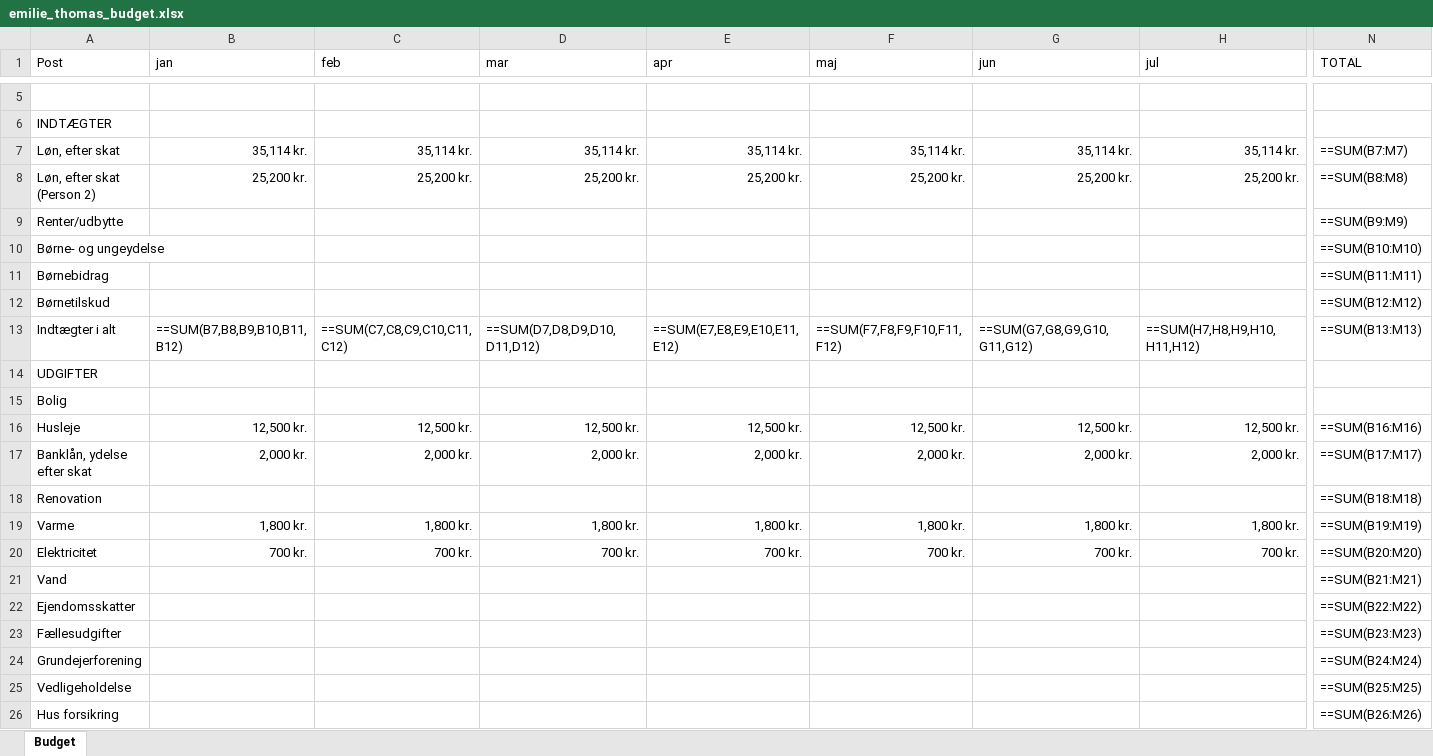
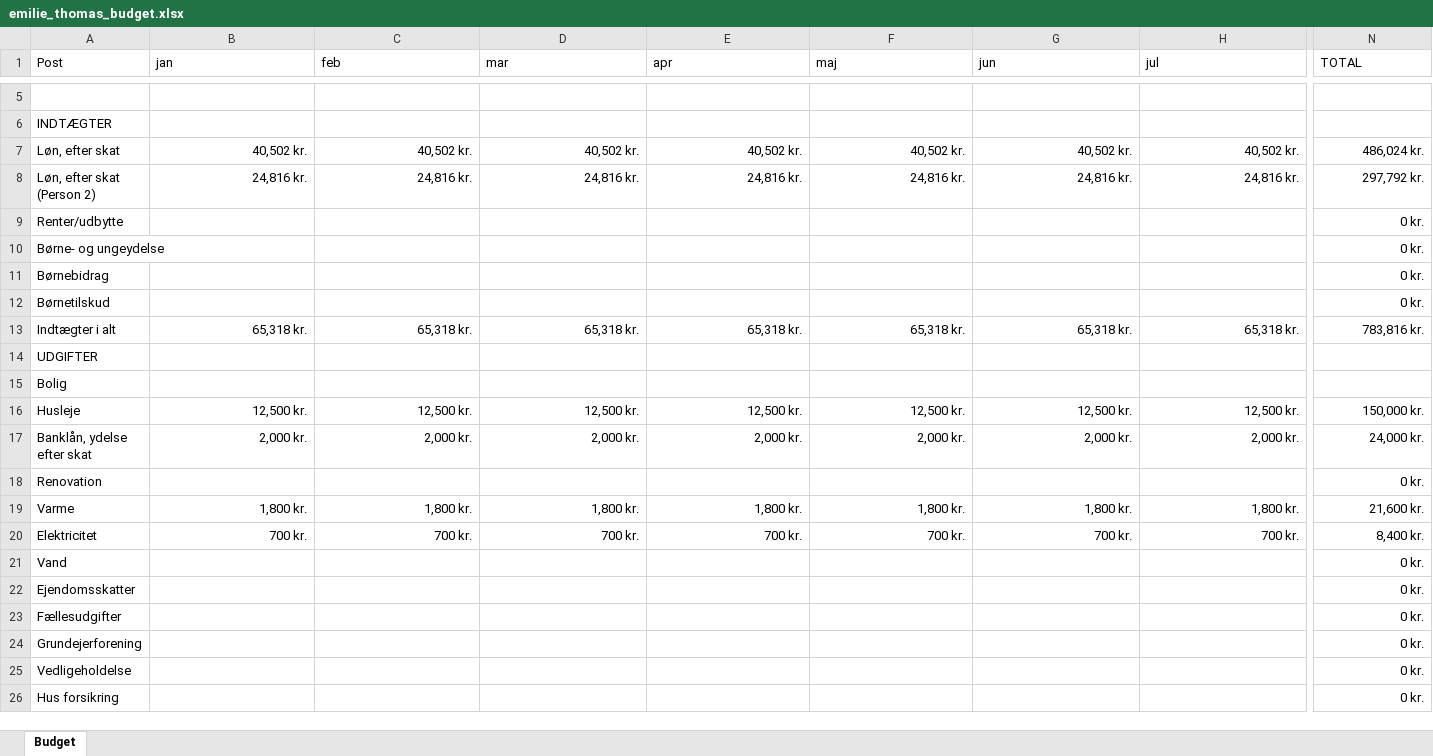
Before and after one commit to cphthomas/sem2.tepedu.dk, an Excel workbook: files/emilie_thomas_budget.xlsx, sheet Budget, drawn as a sheet; only a part is shown, gaps mark what is left out; values as stored, in another font and other column widths than the file's, no borders; formulas without a stored value are shown as written; removed rows and columns are numbered as before the commit, all else as after; rows hold the shown columns only; the diff covers the shown part only; the diff names each change by its address in the sheet, - before the commit and + after, or states it on an @@ line.

```diff
--- a/files/emilie_thomas_budget.xlsx (sheet Budget)
+++ b/files/emilie_thomas_budget.xlsx (sheet Budget)
-B7 (jan): 35,114 kr.
+B7 (jan): 40,502 kr.
-C7 (feb): 35,114 kr.
+C7 (feb): 40,502 kr.
-D7 (mar): 35,114 kr.
+D7 (mar): 40,502 kr.
-E7 (apr): 35,114 kr.
+E7 (apr): 40,502 kr.
-F7 (maj): 35,114 kr.
+F7 (maj): 40,502 kr.
-G7 (jun): 35,114 kr.
+G7 (jun): 40,502 kr.
-H7 (jul): 35,114 kr.
+H7 (jul): 40,502 kr.
-N7 (TOTAL): ==SUM(B7:M7)
+N7 (TOTAL): 486,024 kr.
-row 8: Løn, efter skat (Person 2) | 25,200 kr. | 25,200 kr. | 25,200 kr. | 25,200 kr. | 25,200 kr. | 25,200 kr. | 25,200 kr. | ==SUM(B8:M8)
+row 8: Løn, efter skat (Person 2) | 24,816 kr. | 24,816 kr. | 24,816 kr. | 24,816 kr. | 24,816 kr. | 24,816 kr. | 24,816 kr. | 297,792 kr.
-N9 (TOTAL): ==SUM(B9:M9)
+N9 (TOTAL): 0 kr.
-N10 (TOTAL): ==SUM(B10:M10)
+N10 (TOTAL): 0 kr.
-N11 (TOTAL): ==SUM(B11:M11)
+N11 (TOTAL): 0 kr.
-N12 (TOTAL): ==SUM(B12:M12)
+N12 (TOTAL): 0 kr.
-row 13: Indtægter i alt | ==SUM(B7,B8,B9,B10,B11,B12) | ==SUM(C7,C8,C9,C10,C11,C12) | ==SUM(D7,D8,D9,D10,D11,D12) | ==SUM(E7,E8,E9,E10,E11,E12) | ==SUM(F7,F8,F9,F10,F11,F12) | ==SUM(G7,G8,G9,G10,G11,G12) | ==SUM(H7,H8,H9,H10,H11,H12) | ==SUM(B13:M13)
+row 13: Indtægter i alt | 65,318 kr. | 65,318 kr. | 65,318 kr. | 65,318 kr. | 65,318 kr. | 65,318 kr. | 65,318 kr. | 783,816 kr.
-N16 (TOTAL): ==SUM(B16:M16)
+N16 (TOTAL): 150,000 kr.
-N17 (TOTAL): ==SUM(B17:M17)
+N17 (TOTAL): 24,000 kr.
-N18 (TOTAL): ==SUM(B18:M18)
+N18 (TOTAL): 0 kr.
-N19 (TOTAL): ==SUM(B19:M19)
+N19 (TOTAL): 21,600 kr.
-N20 (TOTAL): ==SUM(B20:M20)
+N20 (TOTAL): 8,400 kr.
-N21 (TOTAL): ==SUM(B21:M21)
+N21 (TOTAL): 0 kr.
-N22 (TOTAL): ==SUM(B22:M22)
+N22 (TOTAL): 0 kr.
-N23 (TOTAL): ==SUM(B23:M23)
+N23 (TOTAL): 0 kr.
-N24 (TOTAL): ==SUM(B24:M24)
+N24 (TOTAL): 0 kr.
-N25 (TOTAL): ==SUM(B25:M25)
+N25 (TOTAL): 0 kr.
-N26 (TOTAL): ==SUM(B26:M26)
+N26 (TOTAL): 0 kr.
```
Also changed, not shown: 6 added rows, 6 removed rows and 28 edited cells elsewhere in this sheet, files/mads_budget.xlsx, files/mads_skat.xlsx, 10 other files.
